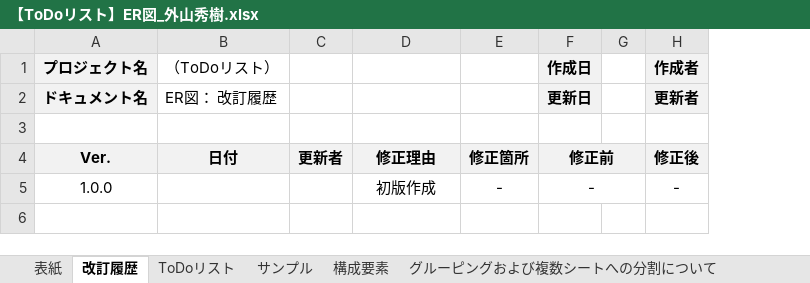
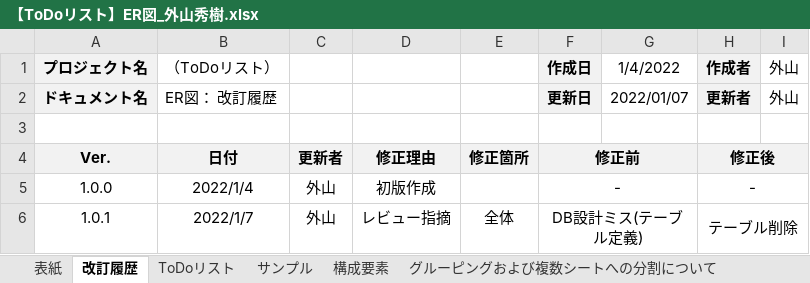
Before and after one commit to ToyamaHideki/laravel_Todo, an Excel workbook: doc/【ToDoリスト】ER図_外山秀樹.xlsx, sheet 改訂履歴, drawn as a sheet; values as stored, in another font and other column widths than the file's, no borders; charts and pictures not drawn; removed rows and columns are numbered as before the commit, all else as after; the diff names each change by its address in the sheet, - before the commit and + after, or states it on an @@ line.

```diff
--- a/doc/【ToDoリスト】ER図_外山秀樹.xlsx (sheet 改訂履歴)
+++ b/doc/【ToDoリスト】ER図_外山秀樹.xlsx (sheet 改訂履歴)
-column G, empty
+column G, rows 1-2: 1/4/2022 | 2022/01/07
+column I, rows 1-2: 外山 | 外山
+H4:I4 merged
-B5: (empty)
+B5: 2022/1/4
-C5: (empty)
+C5: 外山
-E5: -
+E5: (empty)
+H5:I5 merged
+row 6: 1.0.1 | 2022/1/7 | 外山 | レビュー指摘 | 全体 | DB設計ミス(テーブル定義) |  | テーブル削除
```
Also changed, not shown: sheet ToDoリスト, sheet 表紙, charts or pictures, doc/【ToDoリスト】CRUD表_外山秀樹.xlsx, 2 other files.
